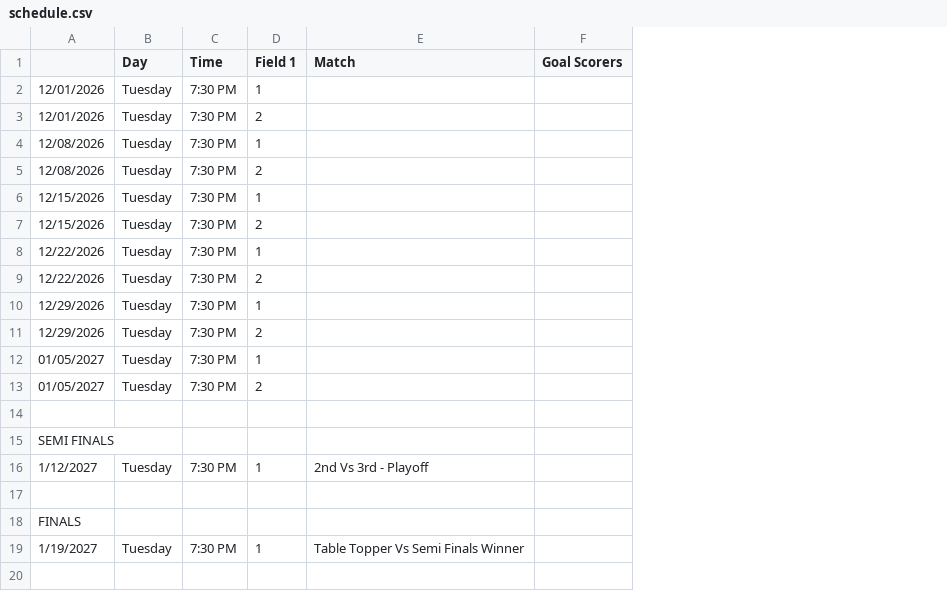
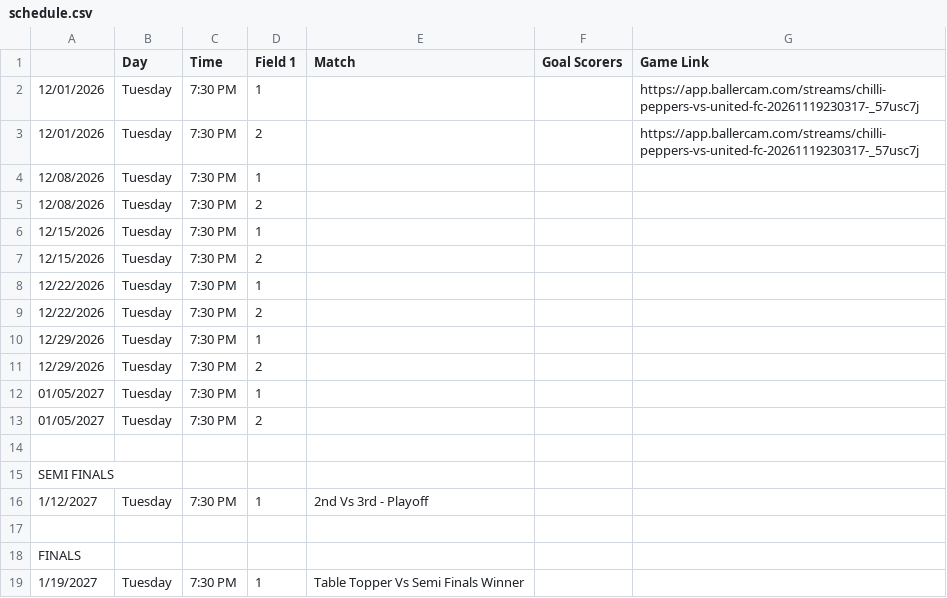
Before and after one commit to ash8454/loudoun-tigers-nepal-fc, a CSV file: data/schedule.csv, drawn as a sheet; the diff names each change by its address in the sheet, - before the commit and + after, or states it on an @@ line.

```diff
--- a/data/schedule.csv
+++ b/data/schedule.csv
+column G (Game Link), rows 2-3: https://app.ballercam.com/streams/chilli-peppers-vs-united-fc-20261119230317-_57usc7j | https://app.ballercam.com/streams/chilli-peppers-vs-united-fc-20261119230317-_57usc7j
```
Also changed, not shown: 5 other files.
